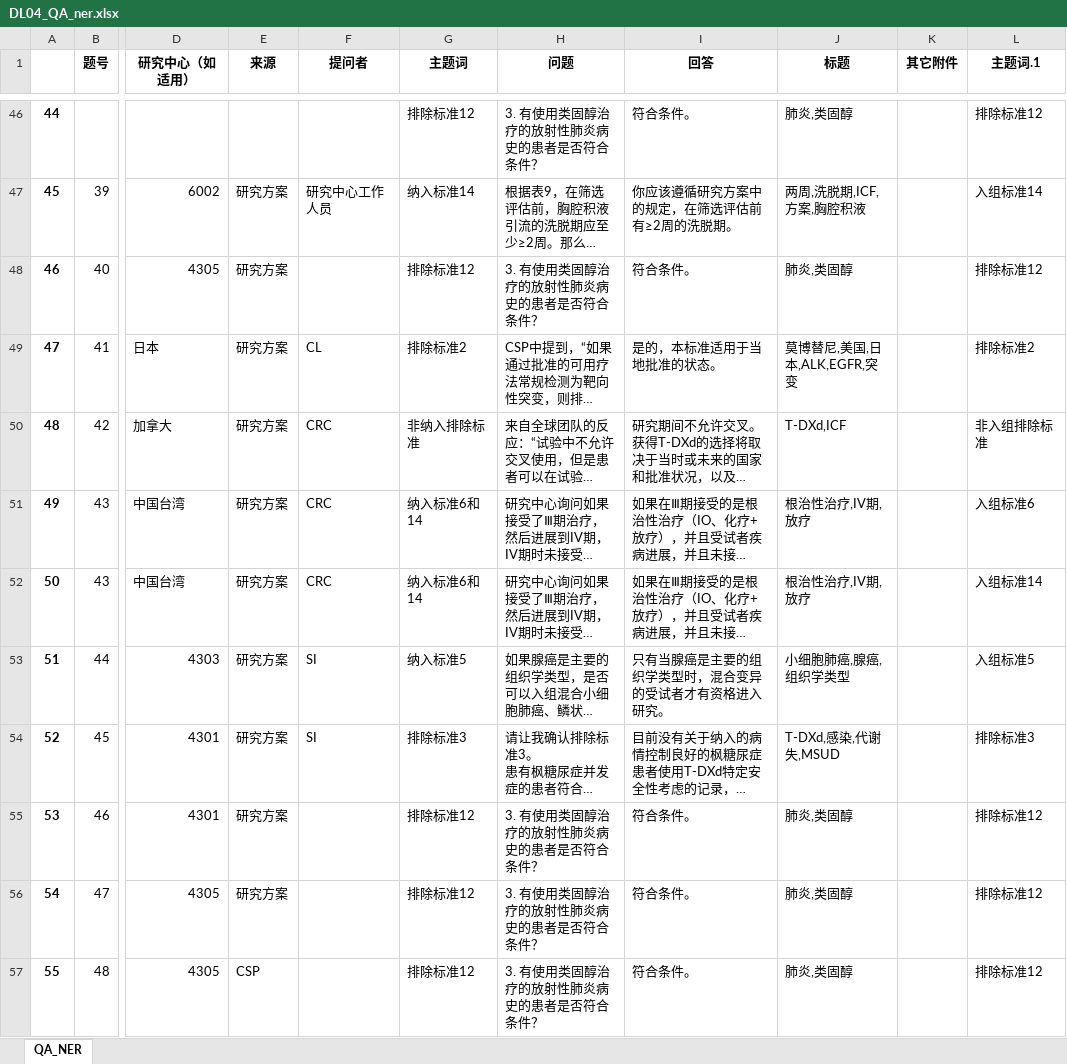
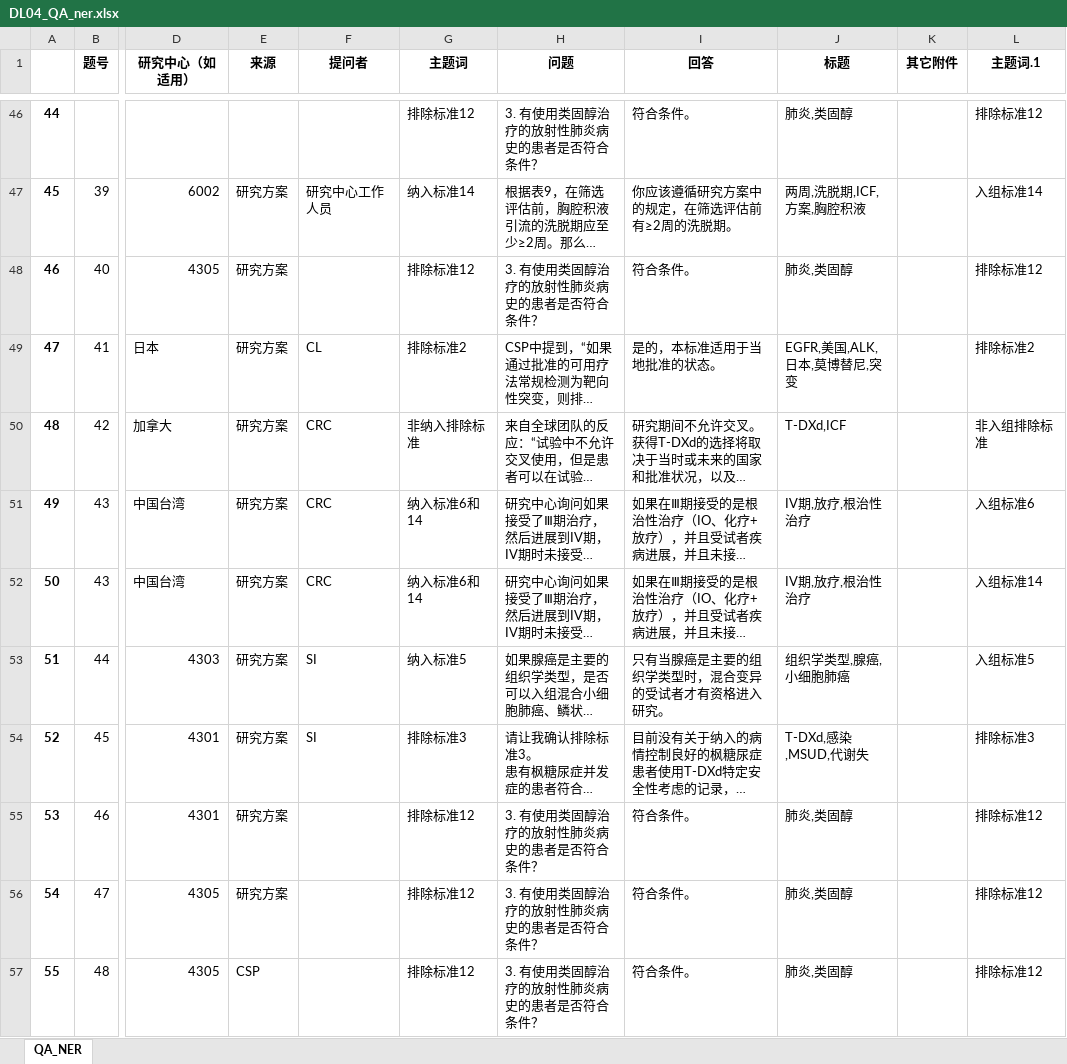
Before and after one commit to sailor723/rasa, an Excel workbook: new_graph_build/DL04_QA_ner.xlsx, sheet QA_NER, drawn as a sheet; only a part is shown, gaps mark what is left out; long unchanged cells end in …; values as stored, in another font and other column widths than the file's, no borders; the diff covers the shown part only; the diff names each change by its address in the sheet, - before the commit and + after, or states it on an @@ line.

```diff
--- a/new_graph_build/DL04_QA_ner.xlsx (sheet QA_NER)
+++ b/new_graph_build/DL04_QA_ner.xlsx (sheet QA_NER)
-J49 (标题): 莫博替尼,美国,日本,ALK,EGFR,突变
+J49 (标题): EGFR,美国,ALK,日本,莫博替尼,突变
-J51:J52 (标题): 根治性治疗,IV期,放疗
+J51:J52 (标题): IV期,放疗,根治性治疗
-J53 (标题): 小细胞肺癌,腺癌,组织学类型
+J53 (标题): 组织学类型,腺癌,小细胞肺癌
-J54 (标题): T-DXd,感染,代谢失,MSUD
+J54 (标题): T-DXd,感染,MSUD,代谢失
```
Also changed, not shown: 23 edited cells elsewhere in this sheet, new_graph_build/DL04_annotation_20220321 cyr combined.xlsx, 11 other files.
